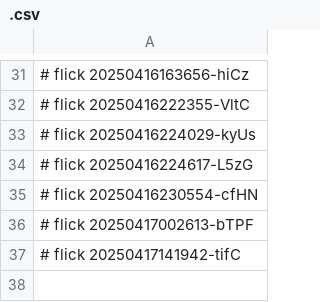
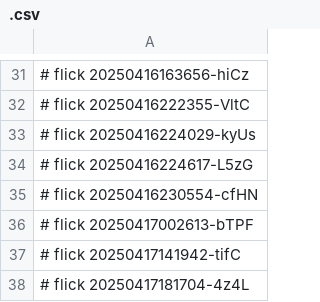
Before and after one commit to abikesa/dummy, a CSV file: kitabo/pdfs/.csv, drawn as a sheet; only a part is shown, gaps mark what is left out; the diff names each change by its address in the sheet, - before the commit and + after, or states it on an @@ line.

Commit message:
kitabo/pdfs/.csv

```diff
--- a/kitabo/pdfs/.csv
+++ b/kitabo/pdfs/.csv
+row 38: # flick 20250417181704-4z4L
```
